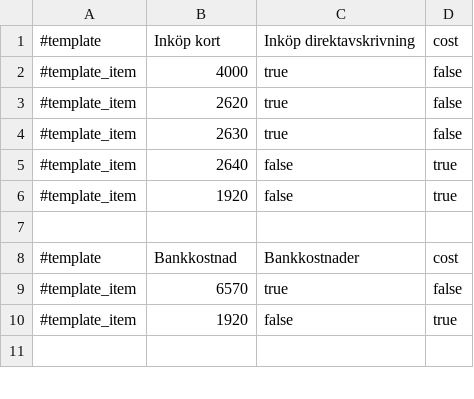
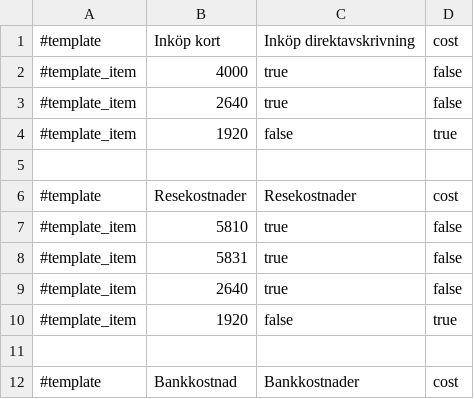
Before and after one commit to dulvie/emmy, a CSV file: files/templates/templates_Bas.csv, drawn as a sheet; only a part is shown; the shorter side is filled out with more unchanged rows.

```diff
--- a/files/templates/templates_Bas.csv
+++ b/files/templates/templates_Bas.csv
@@ -2,5 +2,9 @@
 #template_item;4000;true;false
-#template_item;2620;true;false
-#template_item;2630;true;false
-#template_item;2640;false;true
+#template_item;2640;true;false
+#template_item;1920;false;true
+
+#template;Resekostnader;Resekostnader;cost
+#template_item;5810;true;false
+#template_item;5831;true;false
+#template_item;2640;true;false
 #template_item;1920;false;true
```
Also changed, not shown: 4 other files.
